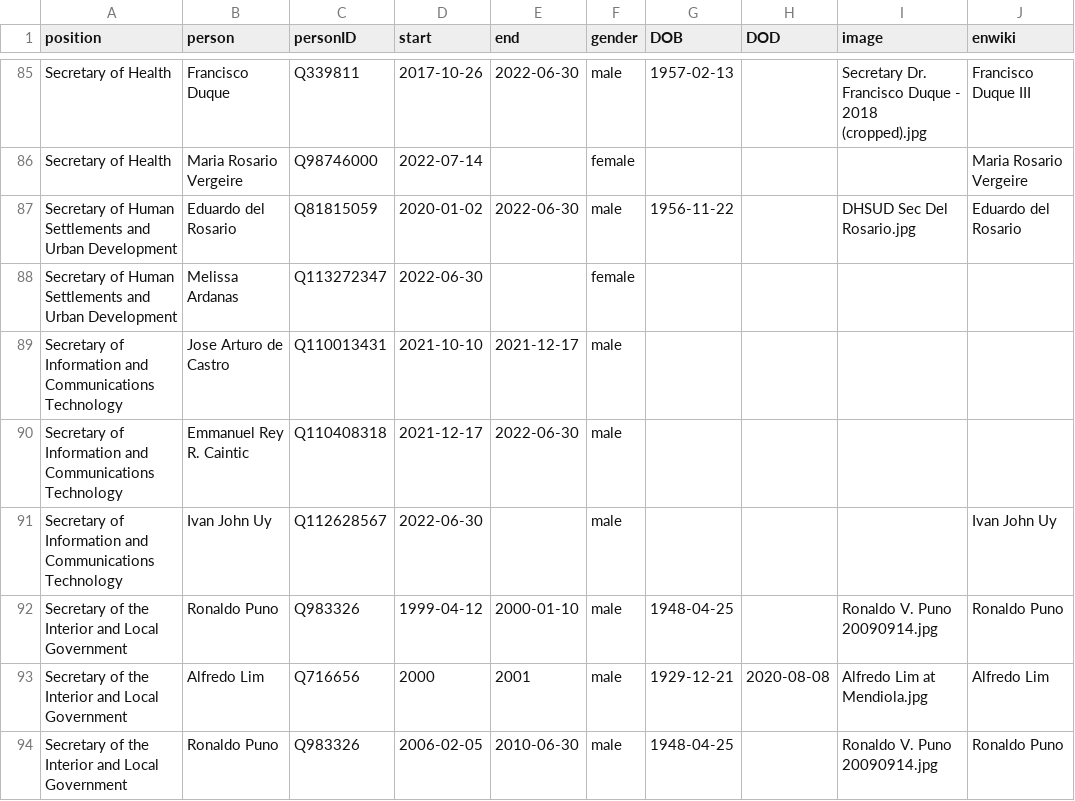
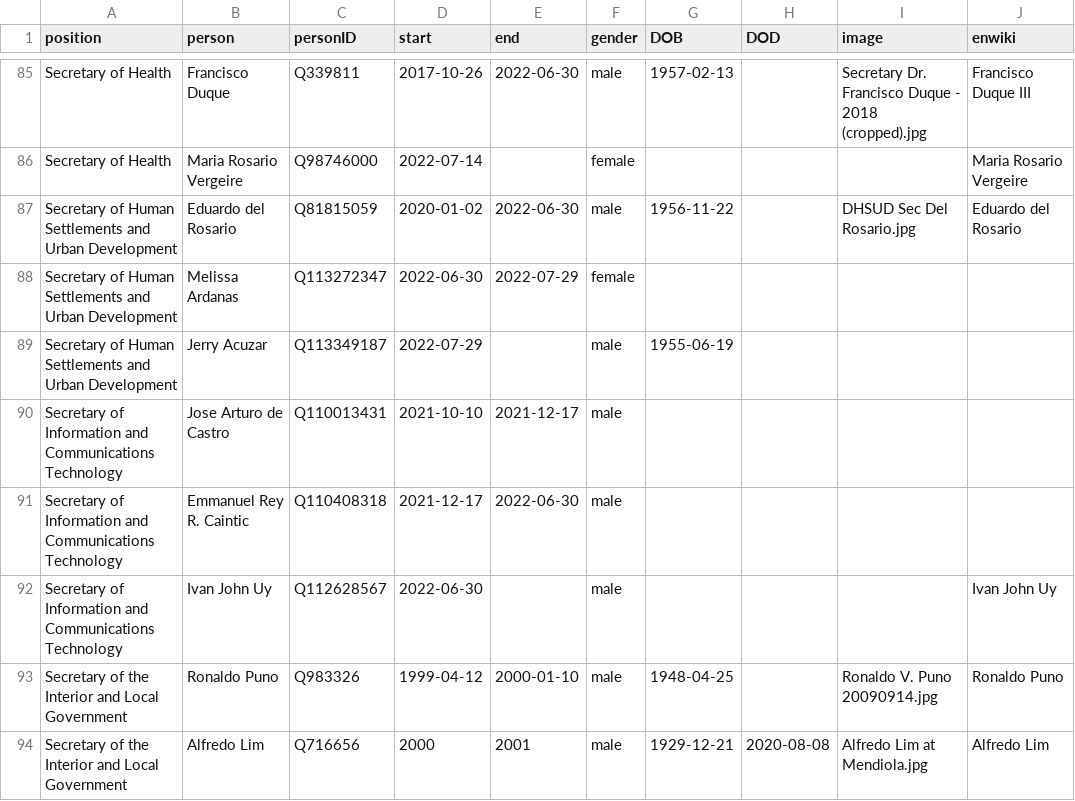
Before and after one commit to every-politician-scrapers/philippines-ministers, a CSV file: html/holders21.csv, drawn as a sheet; only a part is shown, gaps mark what is left out; the shorter side is filled out with more unchanged rows.

```diff
--- a/html/holders21.csv
+++ b/html/holders21.csv
@@ -87,3 +87,4 @@ Secretary of Health,Maria Rosario Vergeire,Q98746000,2022-07-14,,female,,,,Maria
 Secretary of Human Settlements and Urban Development,Eduardo del Rosario,Q81815059,2020-01-02,2022-06-30,male,1956-11-22,,DHSUD Sec Del Rosario.jpg,Eduardo del Rosario
-Secretary of Human Settlements and Urban Development,Melissa Ardanas,Q113272347,2022-06-30,,female,,,,
+Secretary of Human Settlements and Urban Development,Melissa Ardanas,Q113272347,2022-06-30,2022-07-29,female,,,,
+Secretary of Human Settlements and Urban Development,Jerry Acuzar,Q113349187,2022-07-29,,male,1955-06-19,,,
 Secretary of Information and Communications Technology,Jose Arturo de Castro,Q110013431,2021-10-10,2021-12-17,male,,,,
```
Also changed, not shown: html/bio.csv, html/current.csv, 2 other files.
